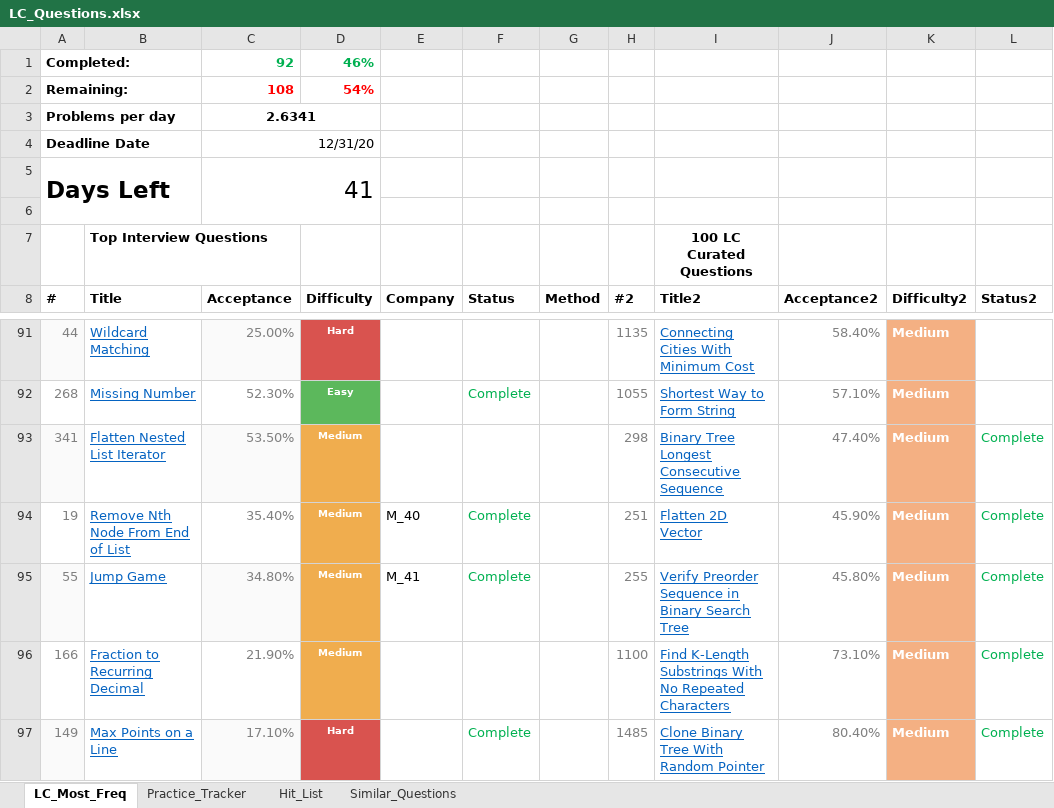
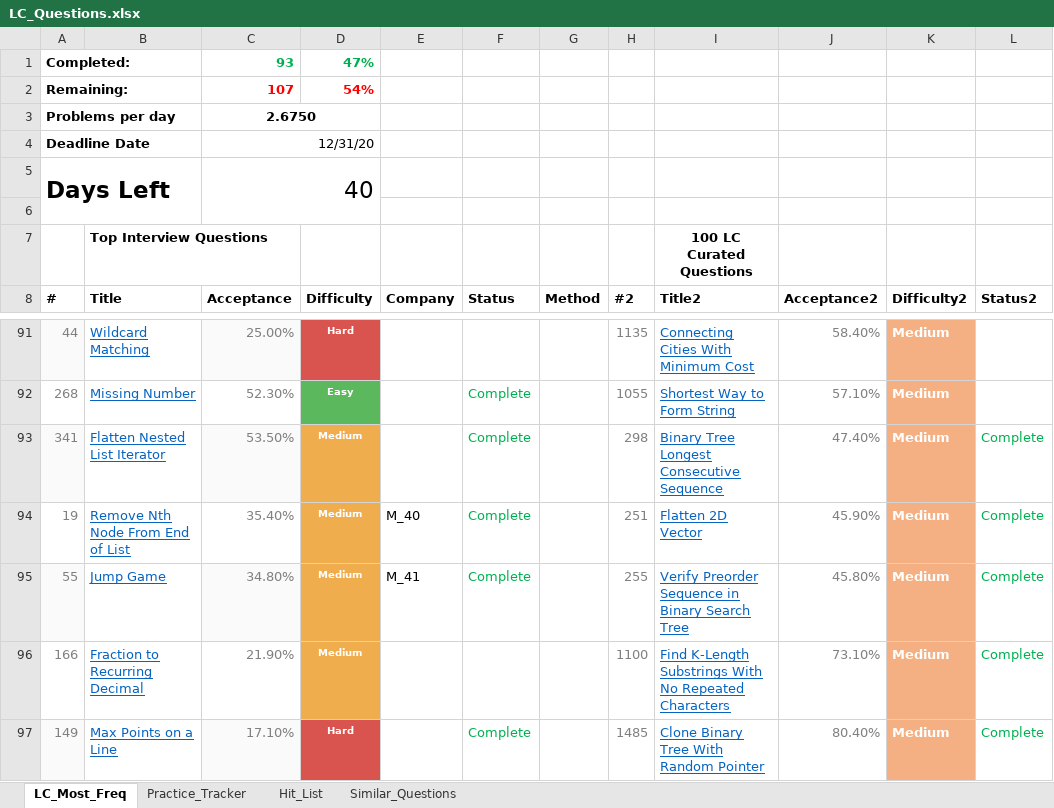
Before and after one commit to kaushikbhimraj/Algorithms, an Excel workbook: 01_LeetCode/04_LeetCode_Most_Freq/LC_Questions.xlsx, sheet LC_Most_Freq, drawn as a sheet; only a part is shown, gaps mark what is left out; values as stored, in another font and other column widths than the file's, no borders; conditional formats and table styles not drawn; the diff names each change by its address in the sheet, - before the commit and + after, or states it on an @@ line.

```diff
--- a/01_LeetCode/04_LeetCode_Most_Freq/LC_Questions.xlsx (sheet LC_Most_Freq)
+++ b/01_LeetCode/04_LeetCode_Most_Freq/LC_Questions.xlsx (sheet LC_Most_Freq)
-C1 (Acceptance): 92
+C1 (Acceptance): 93
-D1 (Difficulty): 46%
+D1 (Difficulty): 47%
-C2 (Acceptance): 108
+C2 (Acceptance): 107
-C3 (Acceptance): 2.6341
+C3 (Acceptance): 2.6750
-C5 (Acceptance): 41
+C5 (Acceptance): 40
-F93 (Status): (empty)
+F93 (Status): Complete
```
Also changed, not shown: sheet Practice_Tracker, 2 other files.
